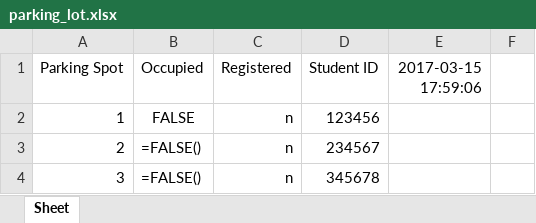
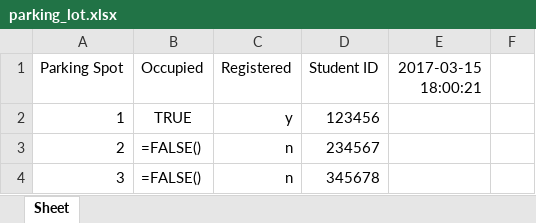
Before and after one commit to morrisq/C-RFID_KQN, an Excel workbook: parking_lot.xlsx, sheet Sheet, drawn as a sheet; only a part is shown; values as stored, in another font and other column widths than the file's, no borders; formulas without a stored value are shown as written; the diff names each change by its address in the sheet, - before the commit and + after, or states it on an @@ line.

Commit message:
Read.py [Connected, reader active]

```diff
--- a/parking_lot.xlsx (sheet Sheet)
+++ b/parking_lot.xlsx (sheet Sheet)
-E1: 2017-03-15 17:59:06
+E1: 2017-03-15 18:00:21
-B2 (Occupied): FALSE
+B2 (Occupied): TRUE
-C2 (Registered): n
+C2 (Registered): y
```
